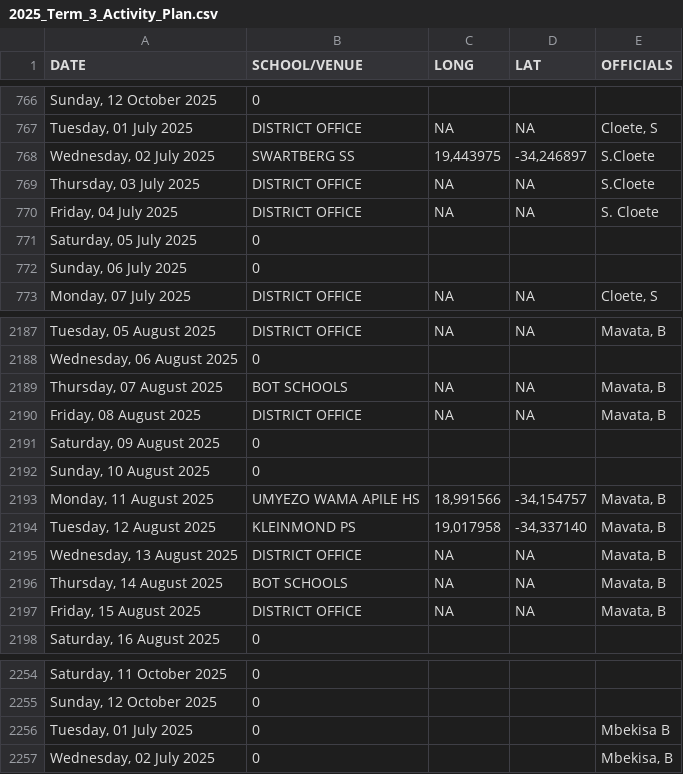
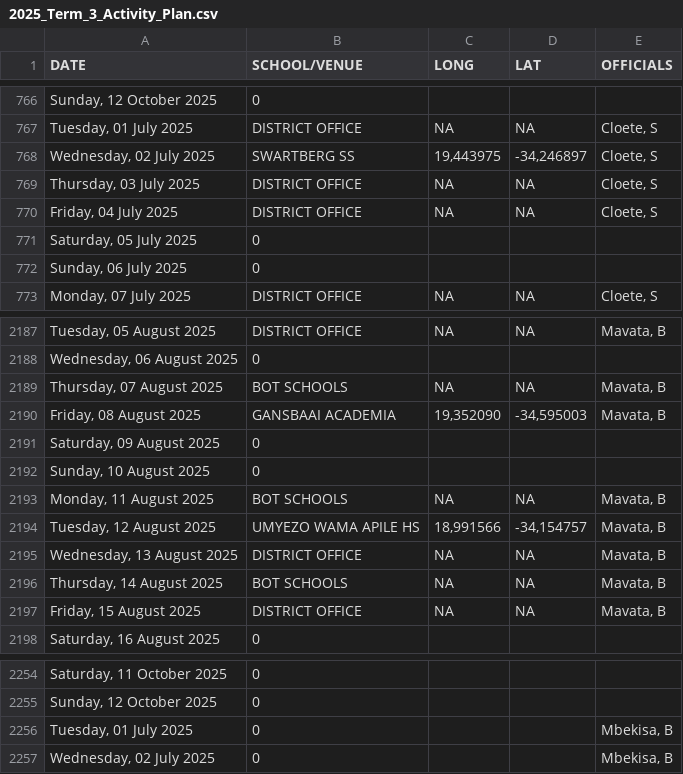
Before and after one commit to Jdgerber/2025_Term_3_Activity_Plan, a CSV file: 2025_Term_3_Activity_Plan.csv, drawn as a sheet; only a part is shown, gaps mark what is left out; the diff covers the shown part only.

```diff
--- a/2025_Term_3_Activity_Plan.csv
+++ b/2025_Term_3_Activity_Plan.csv
@@ -767,5 +767,5 @@ DATE,SCHOOL/VENUE,LONG,LAT,OFFICIALS
 "Tuesday, 01 July 2025",DISTRICT OFFICE,NA,NA,"Cloete, S"
-"Wednesday, 02 July 2025",SWARTBERG SS,"19,443975","-34,246897",S.Cloete
-"Thursday, 03 July 2025",DISTRICT OFFICE,NA,NA,S.Cloete
-"Friday, 04 July 2025",DISTRICT OFFICE,NA,NA,S. Cloete
+"Wednesday, 02 July 2025",SWARTBERG SS,"19,443975","-34,246897","Cloete, S"
+"Thursday, 03 July 2025",DISTRICT OFFICE,NA,NA,"Cloete, S"
+"Friday, 04 July 2025",DISTRICT OFFICE,NA,NA,"Cloete, S"
 "Saturday, 05 July 2025",0,,,
@@ -2189,7 +2189,7 @@ DATE,SCHOOL/VENUE,LONG,LAT,OFFICIALS
 "Thursday, 07 August 2025",BOT  SCHOOLS,NA,NA,"Mavata, B"
-"Friday, 08 August 2025",DISTRICT OFFICE,NA,NA,"Mavata, B"
+"Friday, 08 August 2025",GANSBAAI ACADEMIA,"19,352090","-34,595003","Mavata, B"
 "Saturday, 09 August 2025",0,,,
 "Sunday, 10 August 2025",0,,,
-"Monday, 11 August 2025",UMYEZO WAMA APILE HS,"18,991566","-34,154757","Mavata, B"
-"Tuesday, 12 August 2025",KLEINMOND PS,"19,017958","-34,337140","Mavata, B"
+"Monday, 11 August 2025",BOT  SCHOOLS,NA,NA,"Mavata, B"
+"Tuesday, 12 August 2025",UMYEZO WAMA APILE HS,"18,991566","-34,154757","Mavata, B"
 "Wednesday, 13 August 2025",DISTRICT OFFICE,NA,NA,"Mavata, B"
@@ -2255,3 +2255,3 @@ DATE,SCHOOL/VENUE,LONG,LAT,OFFICIALS
 "Sunday, 12 October 2025",0,,,
-"Tuesday, 01 July 2025",0,,,Mbekisa B
+"Tuesday, 01 July 2025",0,,,"Mbekisa, B"
 "Wednesday, 02 July 2025",0,,,"Mbekisa, B"
```
Also changed, not shown: 25 added rows, 25 removed rows and 5 edited cells elsewhere in this file.
